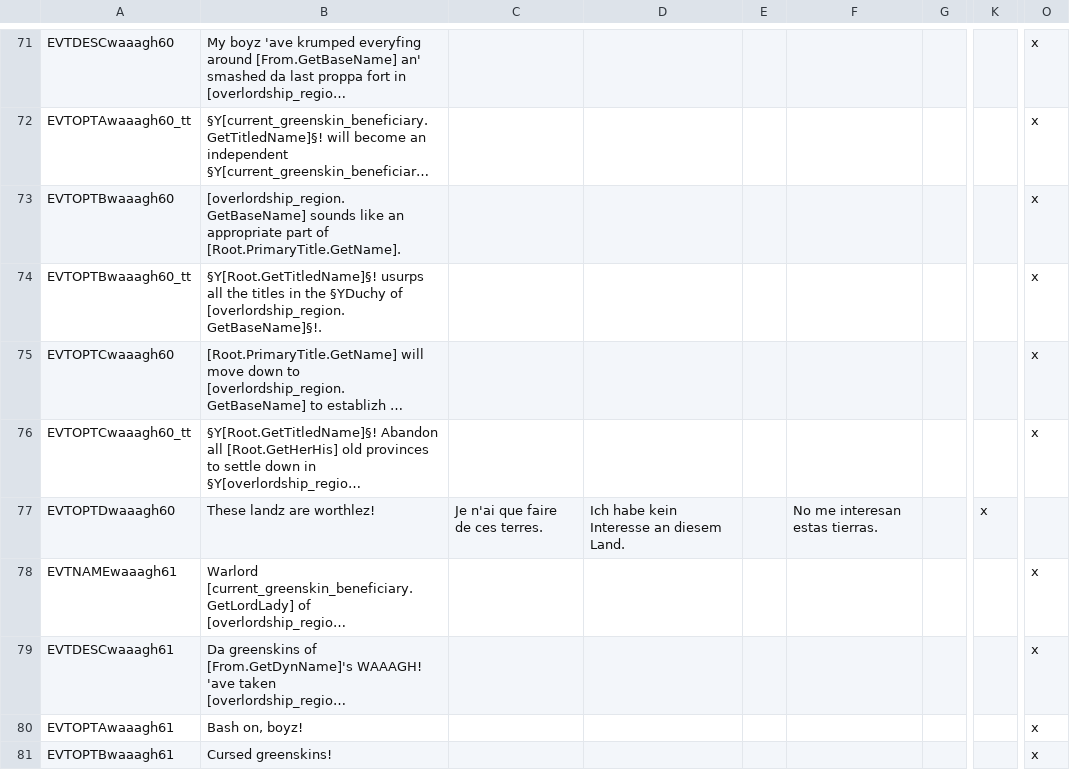
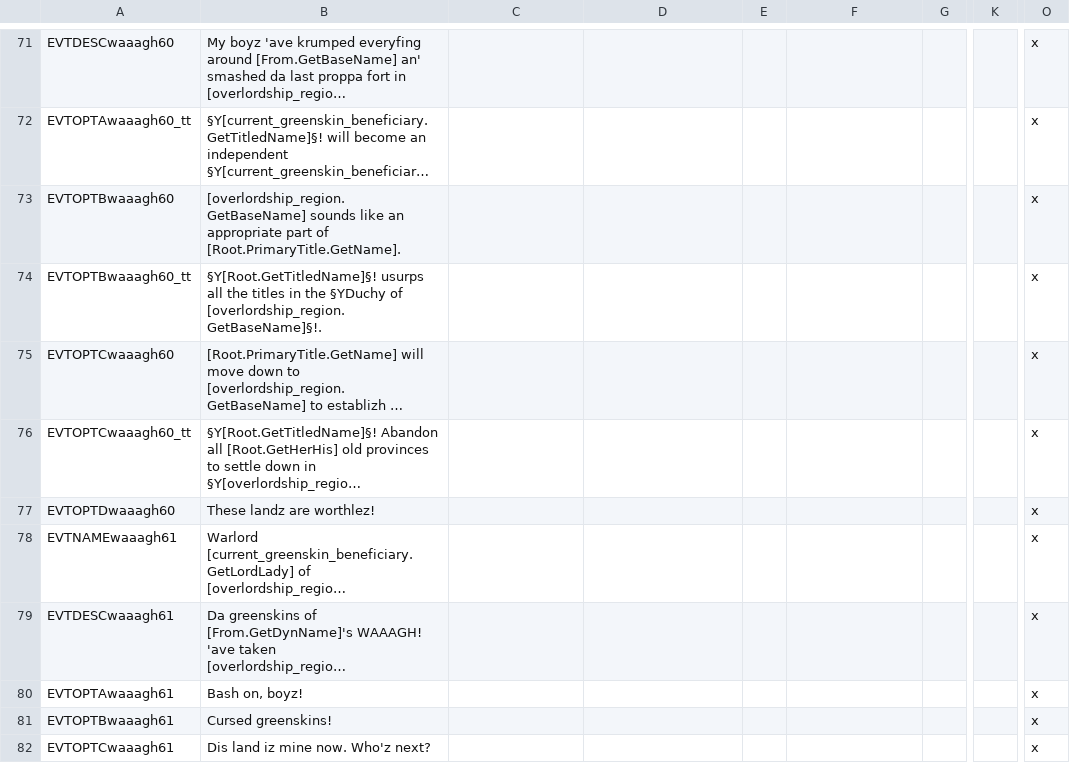
Before and after one commit to Komioski/WH-Geheimnisnacht, a CSV file: localisation/00_WHG_waaagh_events.csv, drawn as a sheet; only a part is shown, gaps mark what is left out; the shorter side is filled out with more unchanged rows; long unchanged cells end in …; the diff names each change by its address in the sheet, - before the commit and + after, or states it on an @@ line.

```diff
--- a/localisation/00_WHG_waaagh_events.csv
+++ b/localisation/00_WHG_waaagh_events.csv
-C77: Je n'ai que faire de ces terres.
+C77: (empty)
-D77: Ich habe kein Interesse an diesem Land.
+D77: (empty)
-F77: No me interesan estas tierras.
+F77: (empty)
-K77: x
+K77: (empty)
-O77: (empty)
+O77: x
```
Also changed, not shown: localisation/00_WHG_araby_events.csv, localisation/00_WHG_character_events.csv, 20 other files.
